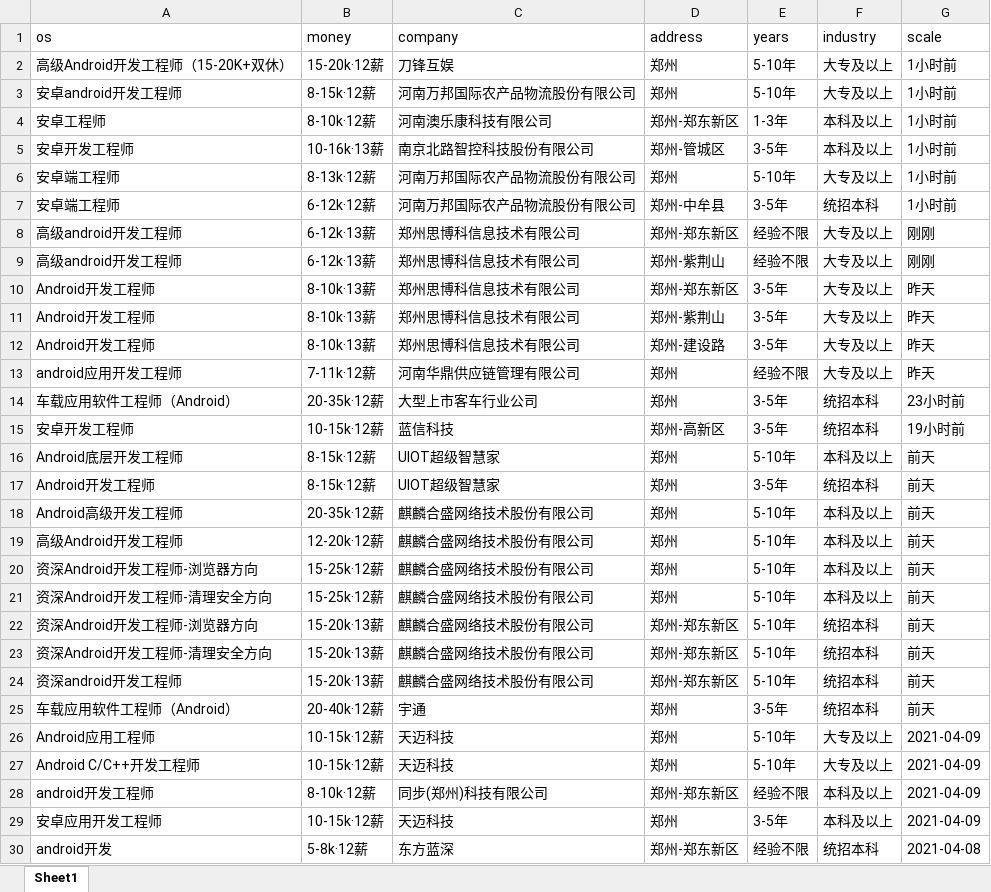
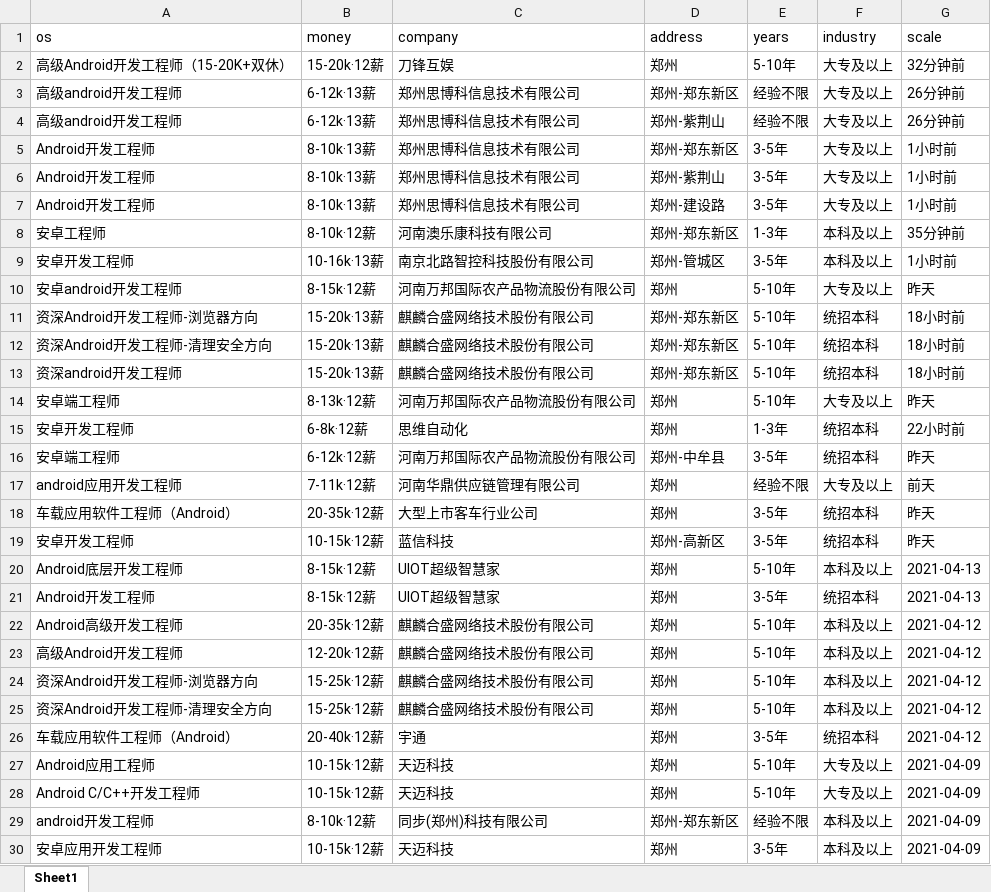
Before and after one commit to leigong2/AskQuastionApp, an Excel workbook: app/src/main/assets/【郑州招聘信息_郑州招聘_郑州招聘网】-郑州猎聘.xlsx, sheet Sheet1, drawn as a sheet; only a part is shown; the shorter side is filled out with more unchanged rows; values as stored, in another font and other column widths than the file's, no borders; removed rows and columns are numbered as before the commit, all else as after; the diff covers the shown part only; the diff names each change by its address in the sheet, - before the commit and + after, or states it on an @@ line.

```diff
--- a/app/src/main/assets/【郑州招聘信息_郑州招聘_郑州招聘网】-郑州猎聘.xlsx (sheet Sheet1)
+++ b/app/src/main/assets/【郑州招聘信息_郑州招聘_郑州招聘网】-郑州猎聘.xlsx (sheet Sheet1)
-G2 (scale): 1小时前
+G2 (scale): 32分钟前
-row 3: 安卓android开发工程师 | 8-15k·12薪 | 河南万邦国际农产品物流股份有限公司 | 郑州 | 5-10年 | 大专及以上 | 1小时前
+row 3: 高级android开发工程师 | 6-12k·13薪 | 郑州思博科信息技术有限公司 | 郑州-郑东新区 | 经验不限 | 大专及以上 | 26分钟前
+row 4: 高级android开发工程师 | 6-12k·13薪 | 郑州思博科信息技术有限公司 | 郑州-紫荆山 | 经验不限 | 大专及以上 | 26分钟前
+row 5: Android开发工程师 | 8-10k·13薪 | 郑州思博科信息技术有限公司 | 郑州-郑东新区 | 3-5年 | 大专及以上 | 1小时前
+row 6: Android开发工程师 | 8-10k·13薪 | 郑州思博科信息技术有限公司 | 郑州-紫荆山 | 3-5年 | 大专及以上 | 1小时前
+row 7: Android开发工程师 | 8-10k·13薪 | 郑州思博科信息技术有限公司 | 郑州-建设路 | 3-5年 | 大专及以上 | 1小时前
-G8 (scale): 1小时前
+G8 (scale): 35分钟前
+row 10: 安卓android开发工程师 | 8-15k·12薪 | 河南万邦国际农产品物流股份有限公司 | 郑州 | 5-10年 | 大专及以上 | 昨天
+row 11: 资深Android开发工程师-浏览器方向 | 15-20k·13薪 | 麒麟合盛网络技术股份有限公司 | 郑州-郑东新区 | 5-10年 | 统招本科 | 18小时前
+row 12: 资深Android开发工程师-清理安全方向 | 15-20k·13薪 | 麒麟合盛网络技术股份有限公司 | 郑州-郑东新区 | 5-10年 | 统招本科 | 18小时前
+row 13: 资深android开发工程师 | 15-20k·13薪 | 麒麟合盛网络技术股份有限公司 | 郑州-郑东新区 | 5-10年 | 统招本科 | 18小时前
-G14 (scale): 1小时前
+G14 (scale): 昨天
+row 15: 安卓开发工程师 | 6-8k·12薪 | 思维自动化 | 郑州 | 1-3年 | 统招本科 | 22小时前
-G16 (scale): 1小时前
+G16 (scale): 昨天
-row 8: 高级android开发工程师 | 6-12k·13薪 | 郑州思博科信息技术有限公司 | 郑州-郑东新区 | 经验不限 | 大专及以上 | 刚刚
-row 9: 高级android开发工程师 | 6-12k·13薪 | 郑州思博科信息技术有限公司 | 郑州-紫荆山 | 经验不限 | 大专及以上 | 刚刚
-row 10: Android开发工程师 | 8-10k·13薪 | 郑州思博科信息技术有限公司 | 郑州-郑东新区 | 3-5年 | 大专及以上 | 昨天
-row 11: Android开发工程师 | 8-10k·13薪 | 郑州思博科信息技术有限公司 | 郑州-紫荆山 | 3-5年 | 大专及以上 | 昨天
-row 12: Android开发工程师 | 8-10k·13薪 | 郑州思博科信息技术有限公司 | 郑州-建设路 | 3-5年 | 大专及以上 | 昨天
-G17 (scale): 昨天
+G17 (scale): 前天
-G18 (scale): 23小时前
+G18 (scale): 昨天
-G19 (scale): 19小时前
+G19 (scale): 昨天
-G20:G21 (scale): 前天
+G20:G21 (scale): 2021-04-13
-G22:G25 (scale): 前天
+G22:G25 (scale): 2021-04-12
-row 22: 资深Android开发工程师-浏览器方向 | 15-20k·13薪 | 麒麟合盛网络技术股份有限公司 | 郑州-郑东新区 | 5-10年 | 统招本科 | 前天
-row 23: 资深Android开发工程师-清理安全方向 | 15-20k·13薪 | 麒麟合盛网络技术股份有限公司 | 郑州-郑东新区 | 5-10年 | 统招本科 | 前天
-row 24: 资深android开发工程师 | 15-20k·13薪 | 麒麟合盛网络技术股份有限公司 | 郑州-郑东新区 | 5-10年 | 统招本科 | 前天
-G26 (scale): 前天
+G26 (scale): 2021-04-12
```
Also changed, not shown: 13 added rows, 14 removed rows, 8 moved rows and 20 edited cells elsewhere in this sheet, app/src/main/assets/「郑州招聘信息」郑州招聘网 - BOSS直聘.xlsx, app/src/main/assets/【郑州,android招聘，求职】-前程无忧.xlsx, 8 other files.
